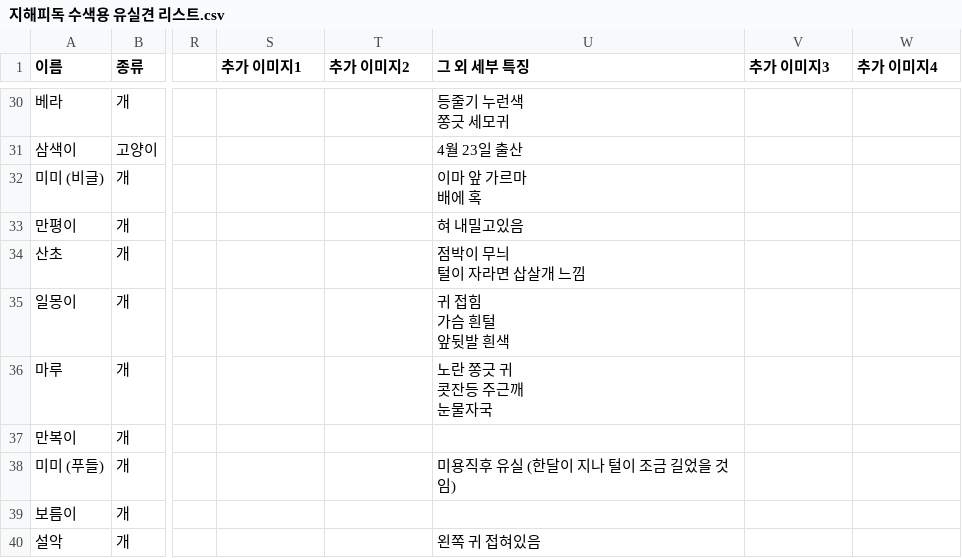
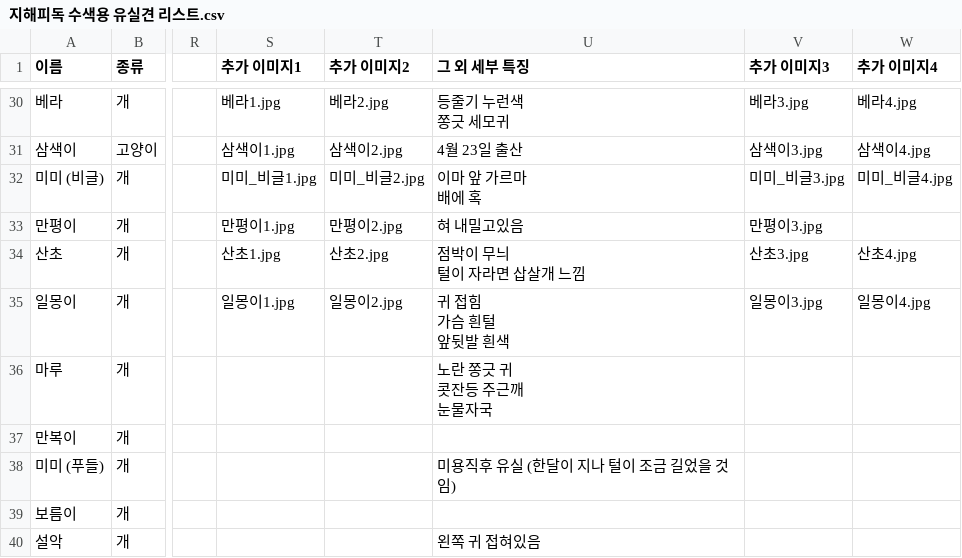
Before and after one commit to ynh0929/ghappydog, a CSV file: public/지해피독 수색용 유실견 리스트.csv, drawn as a sheet; only a part is shown, gaps mark what is left out; the diff covers the shown part only; the diff names each change by its address in the sheet, - before the commit and + after, or states it on an @@ line.

```diff
--- a/public/지해피독 수색용 유실견 리스트.csv
+++ b/public/지해피독 수색용 유실견 리스트.csv
-S30 (추가 이미지1): (empty)
+S30 (추가 이미지1): 베라1.jpg
-T30 (추가 이미지2): (empty)
+T30 (추가 이미지2): 베라2.jpg
-V30 (추가 이미지3): (empty)
+V30 (추가 이미지3): 베라3.jpg
-W30 (추가 이미지4): (empty)
+W30 (추가 이미지4): 베라4.jpg
-S31 (추가 이미지1): (empty)
+S31 (추가 이미지1): 삼색이1.jpg
-T31 (추가 이미지2): (empty)
+T31 (추가 이미지2): 삼색이2.jpg
-V31 (추가 이미지3): (empty)
+V31 (추가 이미지3): 삼색이3.jpg
-W31 (추가 이미지4): (empty)
+W31 (추가 이미지4): 삼색이4.jpg
-S32 (추가 이미지1): (empty)
+S32 (추가 이미지1): 미미_비글1.jpg
-T32 (추가 이미지2): (empty)
+T32 (추가 이미지2): 미미_비글2.jpg
-V32 (추가 이미지3): (empty)
+V32 (추가 이미지3): 미미_비글3.jpg
-W32 (추가 이미지4): (empty)
+W32 (추가 이미지4): 미미_비글4.jpg
-S33 (추가 이미지1): (empty)
+S33 (추가 이미지1): 만평이1.jpg
-T33 (추가 이미지2): (empty)
+T33 (추가 이미지2): 만평이2.jpg
-V33 (추가 이미지3): (empty)
+V33 (추가 이미지3): 만평이3.jpg
-S34 (추가 이미지1): (empty)
+S34 (추가 이미지1): 산초1.jpg
-T34 (추가 이미지2): (empty)
+T34 (추가 이미지2): 산초2.jpg
-V34 (추가 이미지3): (empty)
+V34 (추가 이미지3): 산초3.jpg
-W34 (추가 이미지4): (empty)
+W34 (추가 이미지4): 산초4.jpg
-S35 (추가 이미지1): (empty)
+S35 (추가 이미지1): 일몽이1.jpg
-T35 (추가 이미지2): (empty)
+T35 (추가 이미지2): 일몽이2.jpg
-V35 (추가 이미지3): (empty)
+V35 (추가 이미지3): 일몽이3.jpg
-W35 (추가 이미지4): (empty)
+W35 (추가 이미지4): 일몽이4.jpg
```
Also changed, not shown: 32 edited cells elsewhere in this file, 22 other files.
